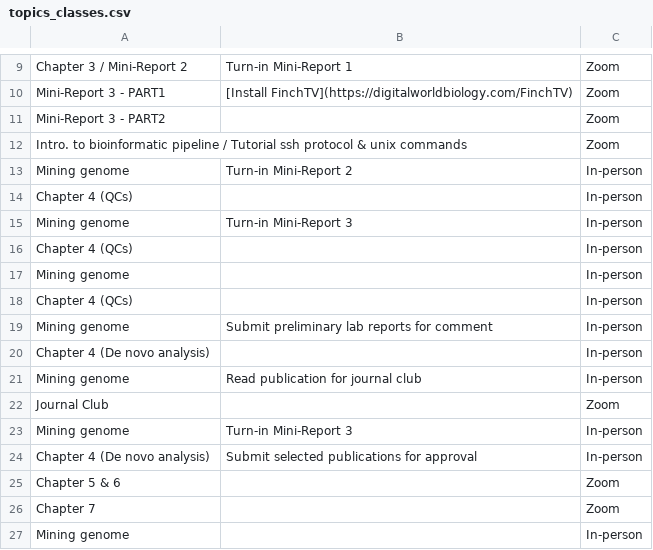
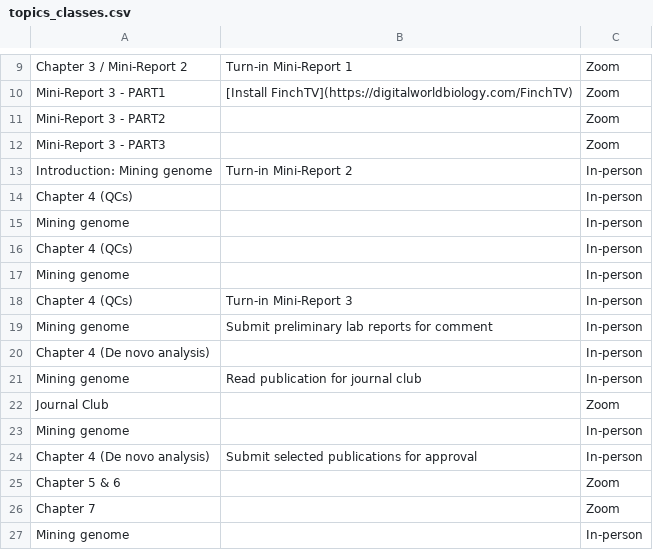
Before and after one commit to svenbuerki/Genomics-Bioinformatics, a CSV file: Data/topics_classes.csv, drawn as a sheet; only a part is shown, gaps mark what is left out.

Commit message:
Updated Mini-report and Index

```diff
--- a/Data/topics_classes.csv
+++ b/Data/topics_classes.csv
@@ -11,6 +11,4 @@ Mini-Report 3 - PART1,[Install FinchTV](https://digitalworldbiology.com/FinchTV)
 Mini-Report 3 - PART2,,Zoom
-Intro. to bioinformatic pipeline / Tutorial ssh protocol & unix commands,,Zoom
-Mining genome,Turn-in Mini-Report 2,In-person
-Chapter 4 (QCs),,In-person
-Mining genome,Turn-in Mini-Report 3,In-person
+Mini-Report 3 - PART3,,Zoom
+Introduction: Mining genome ,Turn-in Mini-Report 2,In-person
 Chapter 4 (QCs),,In-person
@@ -18,2 +16,4 @@ Mining genome,,In-person
 Chapter 4 (QCs),,In-person
+Mining genome,,In-person
+Chapter 4 (QCs),Turn-in Mini-Report 3,In-person
 Mining genome,Submit preliminary lab reports for comment,In-person
@@ -22,3 +22,3 @@ Mining genome,Read publication for journal club,In-person
 Journal Club,,Zoom
-Mining genome,Turn-in Mini-Report 3,In-person
+Mining genome,,In-person
 Chapter 4 (De novo analysis),Submit selected publications for approval,In-person
```
Also changed, not shown: 7 other files.
